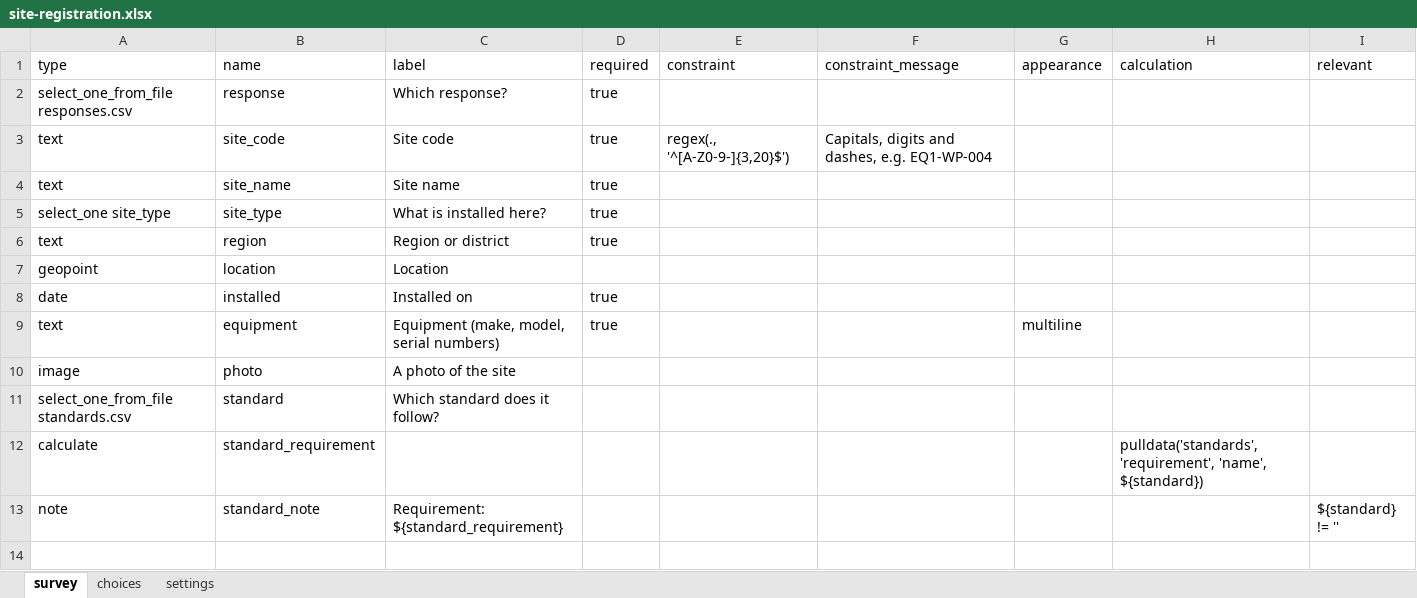
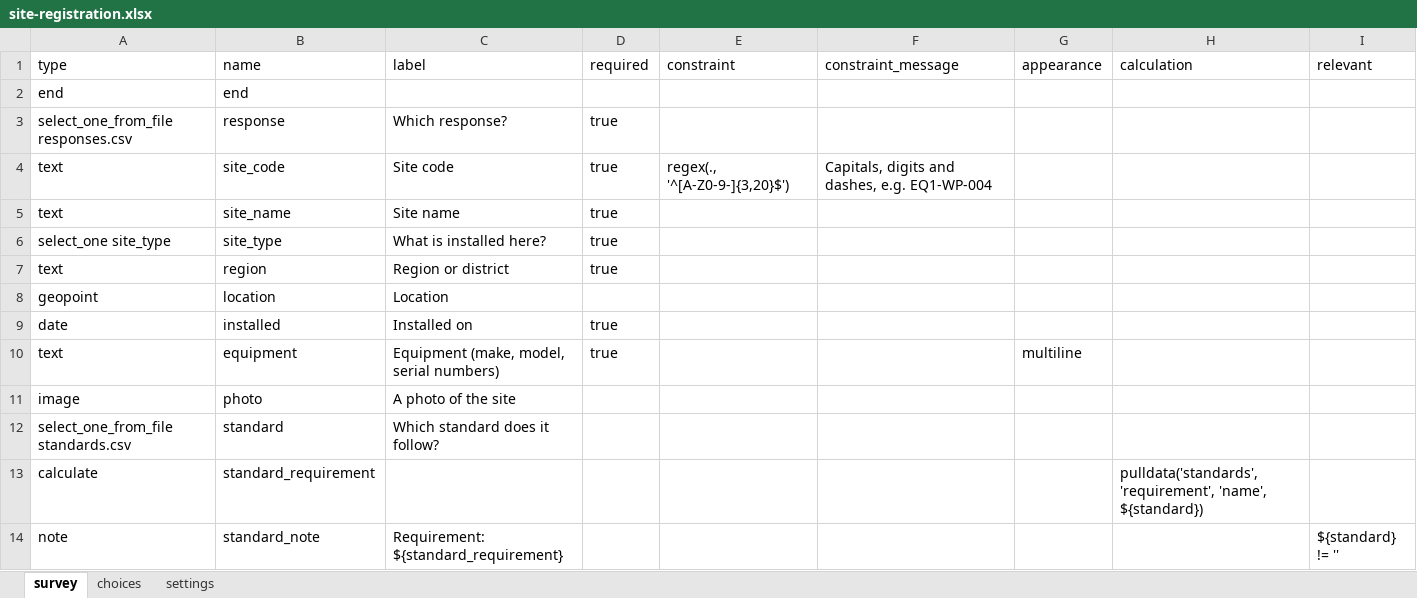
Before and after one commit to kobotoolbox/kobo-espo, an Excel workbook: kobo/forms/site-registration.xlsx, sheet survey, drawn as a sheet; values as stored, in another font and other column widths than the file's, no borders; the diff names each change by its address in the sheet, - before the commit and + after, or states it on an @@ line.

```diff
--- a/kobo/forms/site-registration.xlsx (sheet survey)
+++ b/kobo/forms/site-registration.xlsx (sheet survey)
+row 2: end | end
```
Also changed, not shown: sheet settings, 23 other files.
